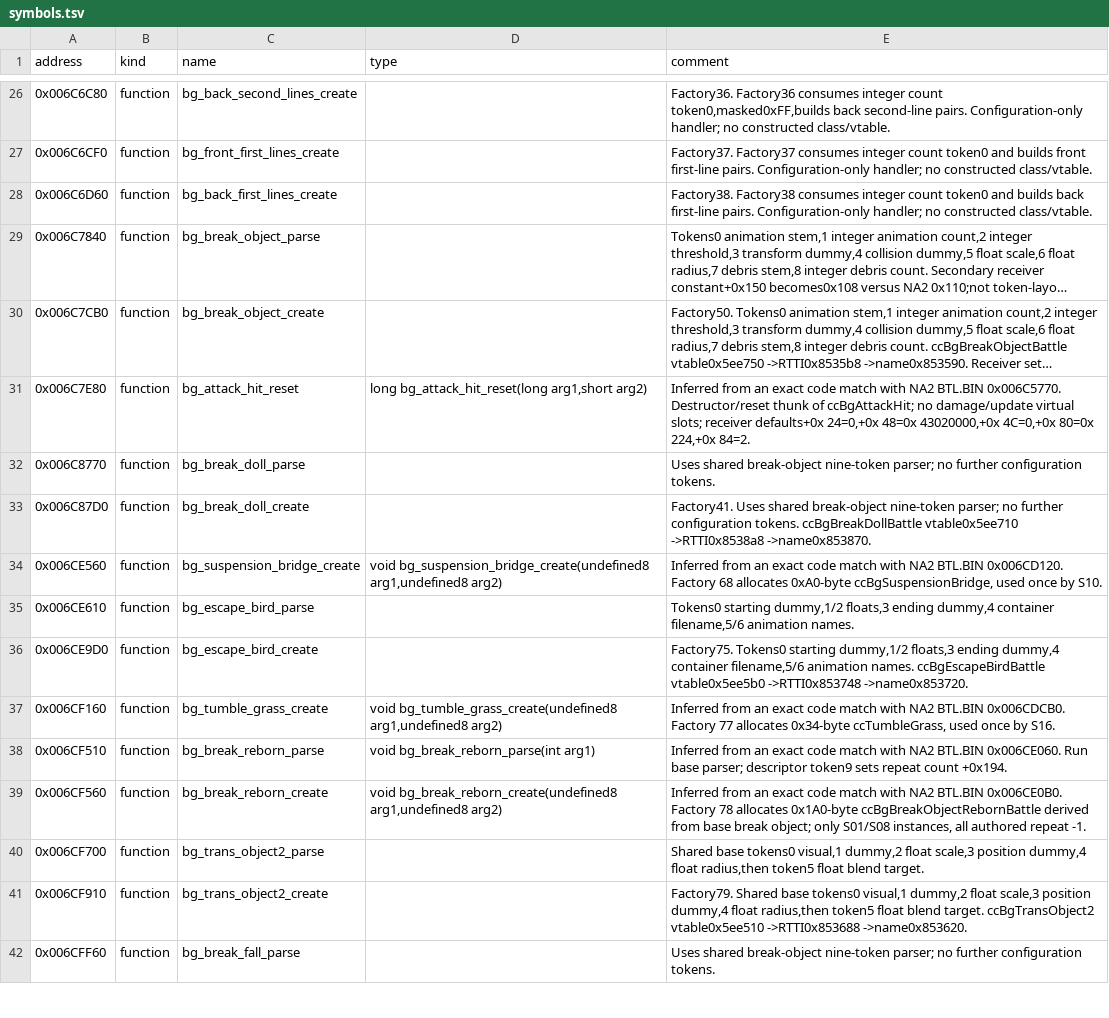
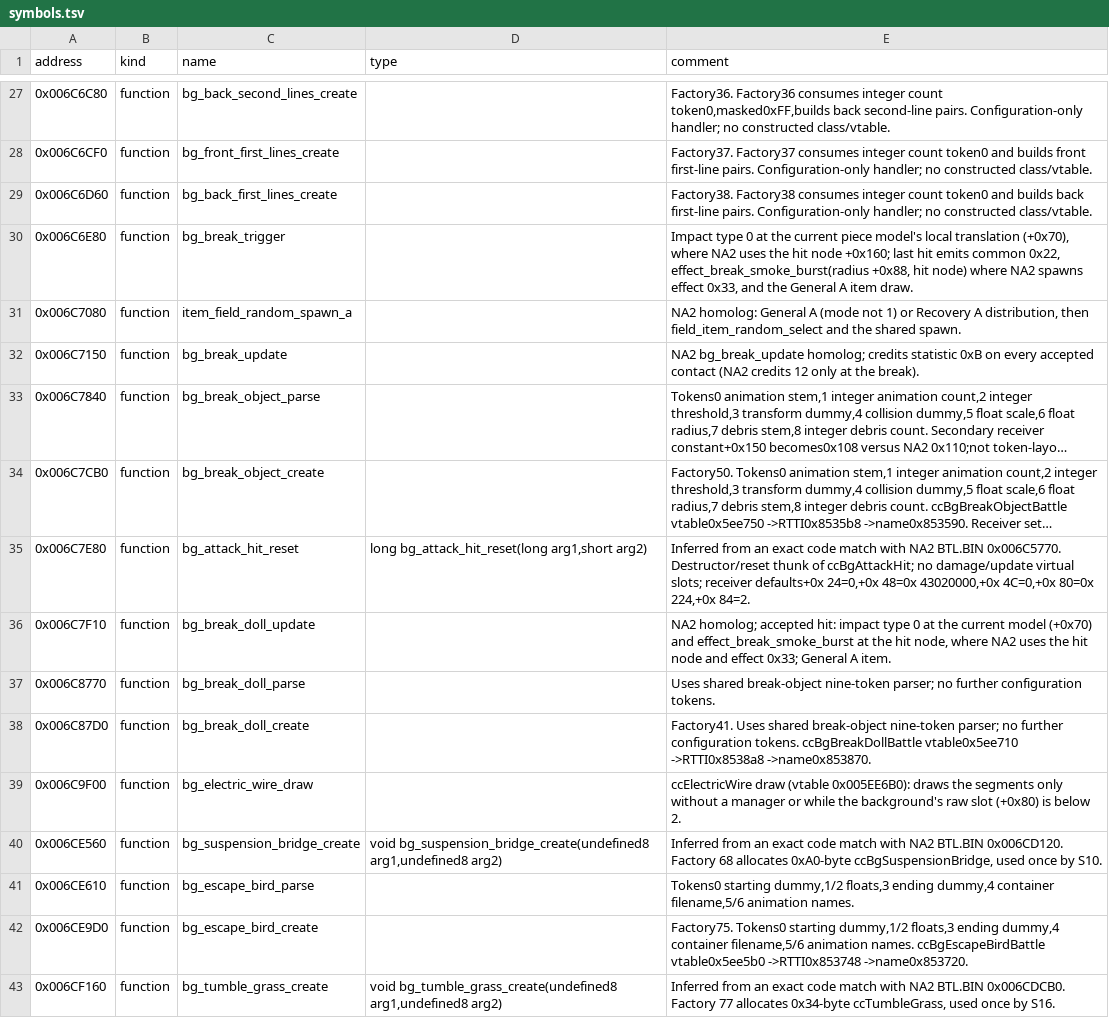
Before and after one commit to solid1353/UN-Workshop, a TSV file: reverse_engineering/annotations/UN4/BATTLE.BIN/symbols.tsv, drawn as a sheet; only a part is shown, gaps mark what is left out; the shorter side is filled out with more unchanged rows; long unchanged cells end in …; the diff covers the shown part only; the diff names each change by its address in the sheet, - before the commit and + after, or states it on an @@ line.

Commit message:
Record what the UN2, UN3, UN4, UNH2 and UNH3 battle stages do where their NA2 ports differ in ways a player would notice: UN2's running dust and its ice, footsteps and common samples, and leaf art; UN3's breakable effects, sounds and item drops, Stage Select names and thumbnails, AI route gates, crash and sandstorm sounds and running flash; UN4's S11 tables and records, battle music and common files against NA2's; UNH2's per-scene tables, scene 5 against UN2's, common sounds, breakables and items; and UNH3's AI, camera, line clamps, player starts, factory handlers, texture cutoffs, items, sound banks and surface effects; annotate the routines and tables involved in each game

```diff
--- a/reverse_engineering/annotations/UN4/BATTLE.BIN/symbols.tsv
+++ b/reverse_engineering/annotations/UN4/BATTLE.BIN/symbols.tsv
+row 30: 0x006C6E80 | function | bg_break_trigger |  | Impact type 0 at the current piece model's local translation (+0x70), where NA2 uses the hit node +0x160; last hit emits common 0x22, effect_break_smoke_burst(radius +0x88, hit node) where NA2 spawns effect 0x33, and the General A item draw.
+row 31: 0x006C7080 | function | item_field_random_spawn_a |  | NA2 homolog: General A (mode not 1) or Recovery A distribution, then field_item_random_select and the shared spawn.
+row 32: 0x006C7150 | function | bg_break_update |  | NA2 bg_break_update homolog; credits statistic 0xB on every accepted contact (NA2 credits 12 only at the break).
+row 36: 0x006C7F10 | function | bg_break_doll_update |  | NA2 homolog; accepted hit: impact type 0 at the current model (+0x70) and effect_break_smoke_burst at the hit node, where NA2 uses the hit node and effect 0x33; General A item.
+row 39: 0x006C9F00 | function | bg_electric_wire_draw |  | ccElectricWire draw (vtable 0x005EE6B0): draws the segments only without a manager or while the background's raw slot (+0x80) is below 2.
```
Also changed, not shown: 12 added rows elsewhere in this file, reverse_engineering/annotations/UN2/SLUS_215.75/symbols.tsv, reverse_engineering/annotations/UN3/BATTLE.BIN/symbols.tsv, 11 other files.
